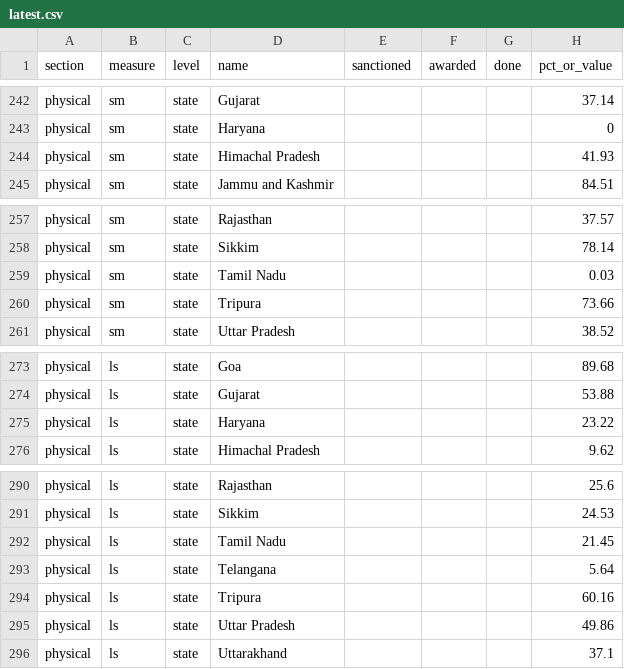
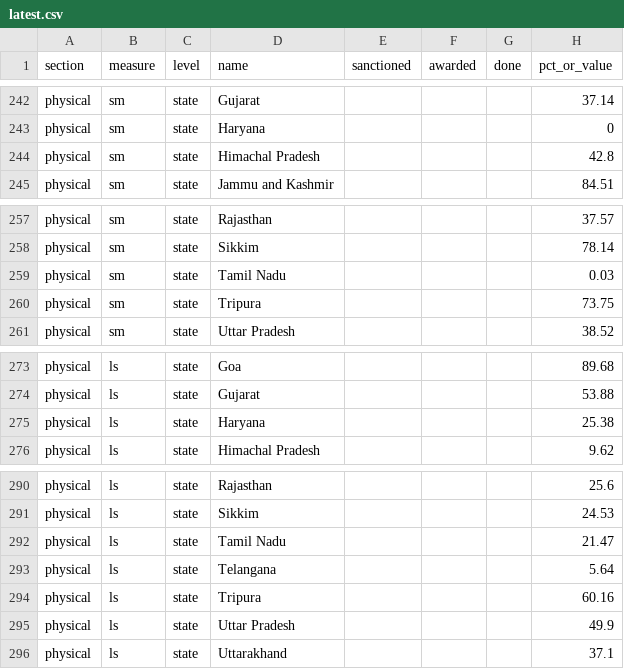
Before and after one commit to mdsbpdcl-hub/rdss-bihar-data, a CSV file: data/latest.csv, drawn as a sheet; only a part is shown, gaps mark what is left out; the diff covers the shown part only.

Commit message:
Data: RDSS snapshot 2026-11-28 19:51

```diff
--- a/data/latest.csv
+++ b/data/latest.csv
@@ -243,3 +243,3 @@ physical,sm,state,Gujarat,,,,37.14
 physical,sm,state,Haryana,,,,0
-physical,sm,state,Himachal Pradesh,,,,41.93
+physical,sm,state,Himachal Pradesh,,,,42.8
 physical,sm,state,Jammu and Kashmir,,,,84.51
@@ -259,3 +259,3 @@ physical,sm,state,Sikkim,,,,78.14
 physical,sm,state,Tamil Nadu,,,,0.03
-physical,sm,state,Tripura,,,,73.66
+physical,sm,state,Tripura,,,,73.75
 physical,sm,state,Uttar Pradesh,,,,38.52
@@ -274,3 +274,3 @@ physical,ls,state,Goa,,,,89.68
 physical,ls,state,Gujarat,,,,53.88
-physical,ls,state,Haryana,,,,23.22
+physical,ls,state,Haryana,,,,25.38
 physical,ls,state,Himachal Pradesh,,,,9.62
@@ -291,6 +291,6 @@ physical,ls,state,Rajasthan,,,,25.6
 physical,ls,state,Sikkim,,,,24.53
-physical,ls,state,Tamil Nadu,,,,21.45
+physical,ls,state,Tamil Nadu,,,,21.47
 physical,ls,state,Telangana,,,,5.64
 physical,ls,state,Tripura,,,,60.16
-physical,ls,state,Uttar Pradesh,,,,49.86
+physical,ls,state,Uttar Pradesh,,,,49.9
 physical,ls,state,Uttarakhand,,,,37.1
```
Also changed, not shown: 30 edited cells elsewhere in this file, data/history.csv, 1 other file.
